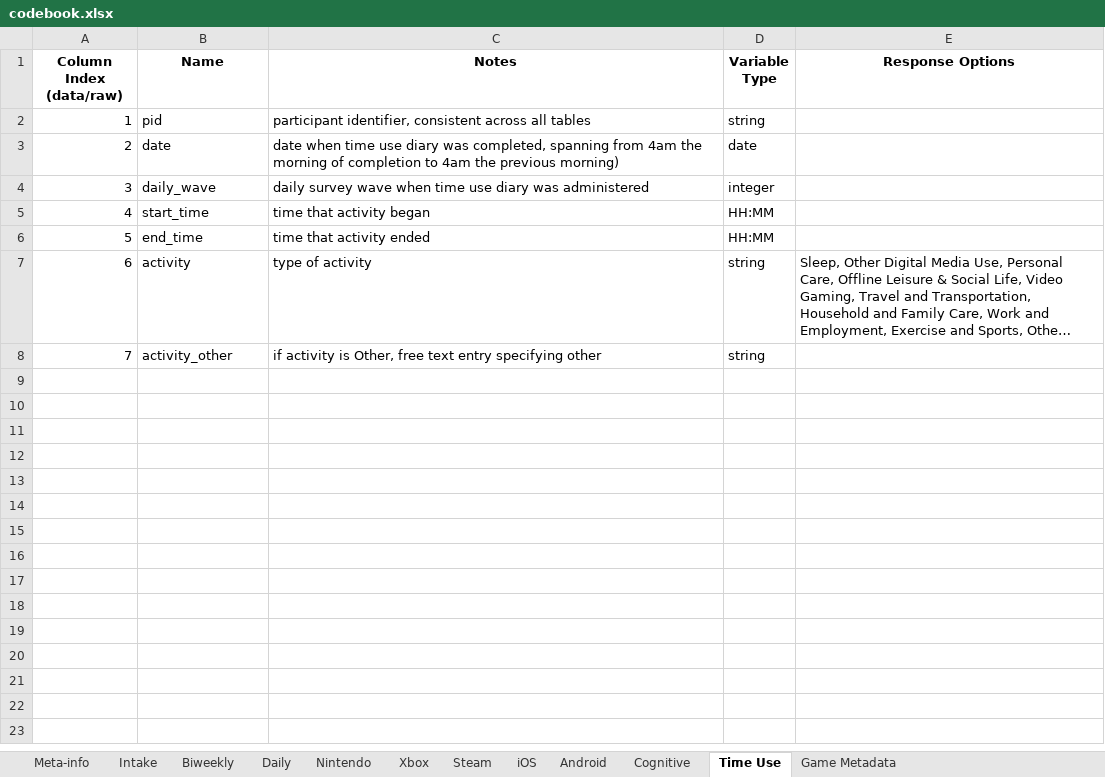
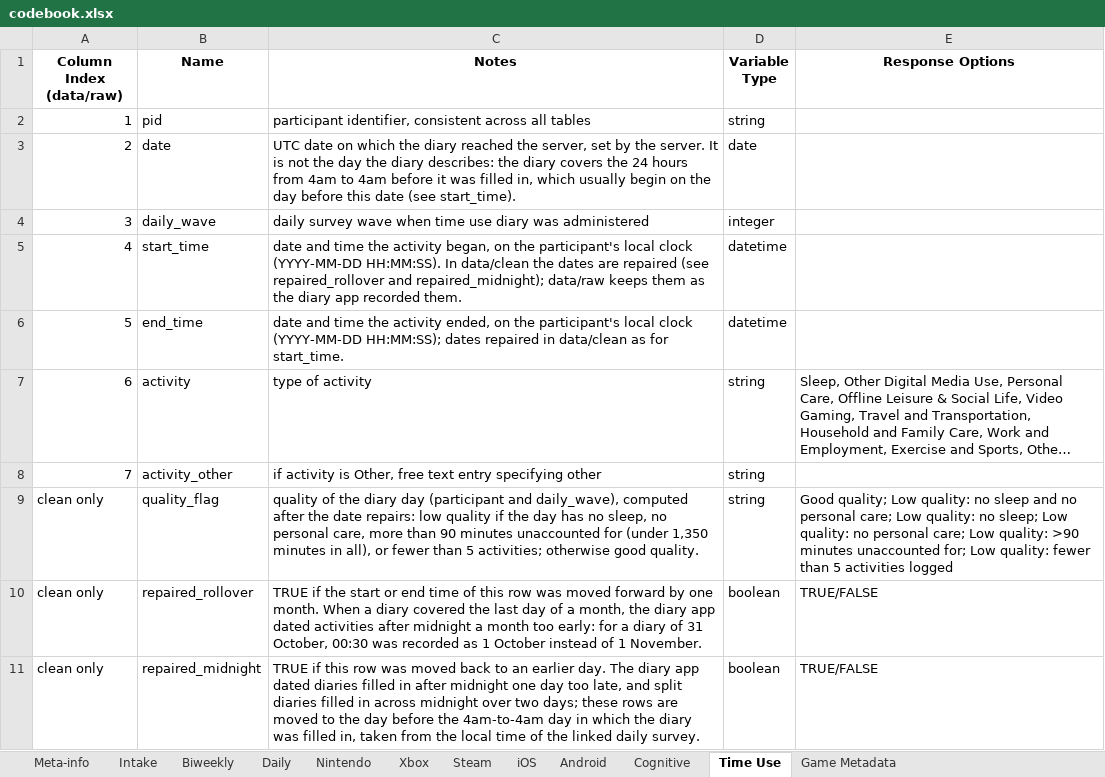
Before and after one commit to digital-wellbeing/open-play, an Excel workbook: codebook.xlsx, sheet Time Use, drawn as a sheet; long unchanged cells end in …; values as stored, in another font and other column widths than the file's, no borders; the diff names each change by its address in the sheet, - before the commit and + after, or states it on an @@ line.

Commit message:
Fix a date bug in the cleaning of the time-use diary data (#158)
* Fix a date bug in the cleaning of the time-use diary data

I found a date bug in how the time-use diary data was cleaned. The diary app
dated activities using the phone or computer's clock, which went wrong in two
cases, and the cleaning did not correct them:

- When a diary covered the last day of a month, activities after midnight
  got the wrong month: for a diary of 31 October, 00:30 was recorded as
  1 October instead of 1 November. They now get the right date.
- Diaries filled in after midnight were dated one day too late. They now
  get the right day.

This resolves the 516 days that were flagged as low quality ("more than 90
minutes unaccounted for") only because of the wrong dates: they are now
flagged as good quality. Three more days stay low quality, now for having
fewer than 5 activities. Every fixed row is marked (repaired_rollover,
repaired_midnight). The app itself is fixed in O-TUD v1.1.0.

* Document the repaired diary columns in the codebook

The Time Use sheet now lists the clean file's three extra columns
(quality_flag, repaired_rollover, repaired_midnight) and corrects the date
columns: `date` is the UTC date the diary reached the server, not the day
it describes, and start_time and end_time are full dates and times.

The workbook also had 24 links to drawing files that do not exist. No sheet
used them, but they stopped Python's Excel readers (openpyxl, so pandas)
from opening the codebook. They are removed; every other sheet is unchanged.

* rerender for build check

---------

Co-authored-by: nick.ballou@gmail.com <nick.ballou@gmail.com>

```diff
--- a/codebook.xlsx (sheet Time Use)
+++ b/codebook.xlsx (sheet Time Use)
-C3 (Notes): date when time use diary was completed, spanning from 4am the morning of completion to 4am the previous morning)
+C3 (Notes): UTC date on which the diary reached the server, set by the server. It is not the day the diary describes: the diary covers the 24 hours from 4am to 4am before it was filled in, which usually begin on the day before this date (see start_time).
-C5 (Notes): time that activity began
+C5 (Notes): date and time the activity began, on the participant's local clock (YYYY-MM-DD HH:MM:SS). In data/clean the dates are repaired (see repaired_rollover and repaired_midnight); data/raw keeps them as the diary app recorded them.
-D5:D6 (Variable Type): HH:MM
+D5:D6 (Variable Type): datetime
-C6 (Notes): time that activity ended
+C6 (Notes): date and time the activity ended, on the participant's local clock (YYYY-MM-DD HH:MM:SS); dates repaired in data/clean as for start_time.
+row 9: clean only | quality_flag | quality of the diary day (participant and daily_wave), computed after the date repairs: low quality if the day has no sleep, no personal care, more than 90 minutes unaccounted for (under 1,350 minutes in all), or fewer than 5 activities; otherwise good quality. | string | Good quality; Low quality: no sleep and no personal care; Low quality: no sleep; Low quality: no personal care; Low quality: >90 minutes unaccounted for; Low quality: fewer than 5 activities logged
+row 10: clean only | repaired_rollover | TRUE if the start or end time of this row was moved forward by one month. When a diary covered the last day of a month, the diary app dated activities after midnight a month too early: for a diary of 31 October, 00:30 was recorded as 1 October instead of 1 November. | boolean | TRUE/FALSE
+row 11: clean only | repaired_midnight | TRUE if this row was moved back to an earlier day. The diary app dated diaries filled in after midnight one day too late, and split diaries filled in across midnight over two days; these rows are moved to the day before the 4am-to-4am day in which the diary was filled in, taken from the local time of the linked daily survey. | boolean | TRUE/FALSE
```
Also changed, not shown: 7 other files.
